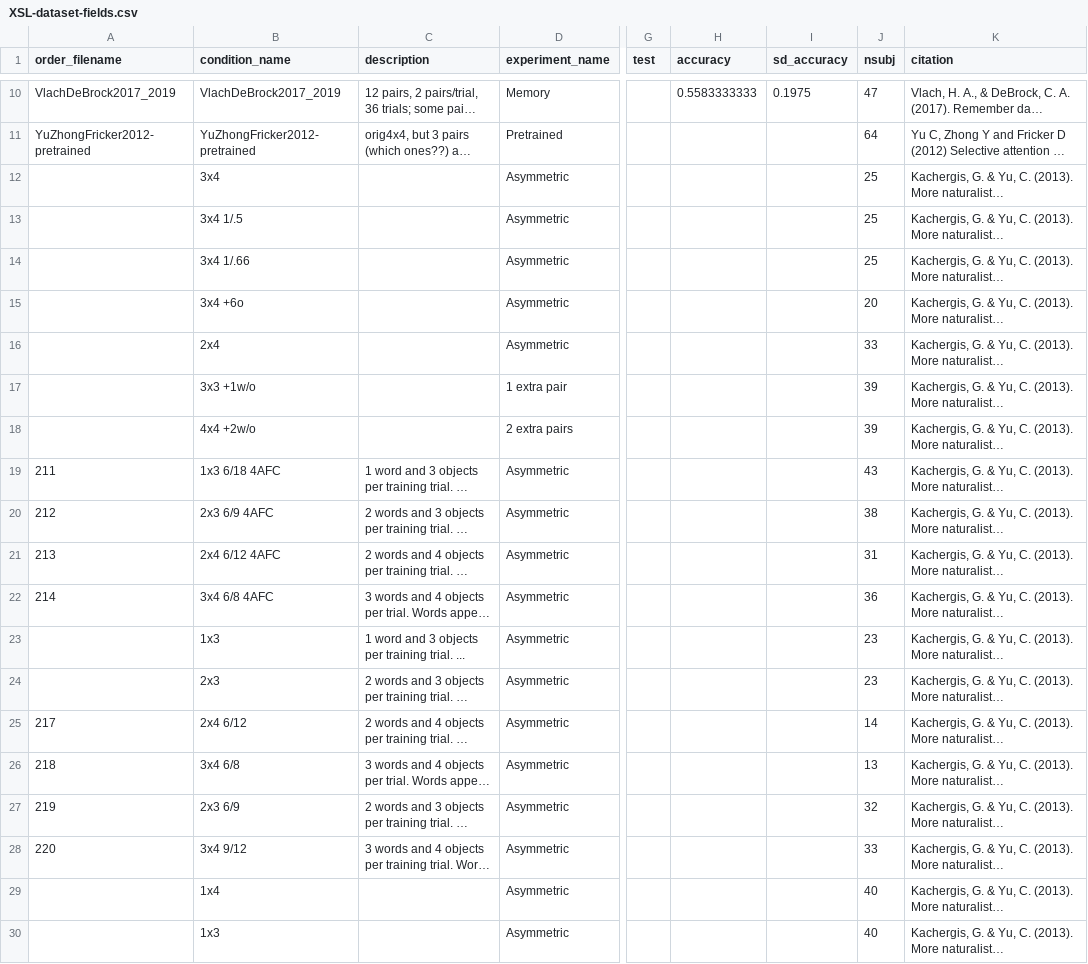
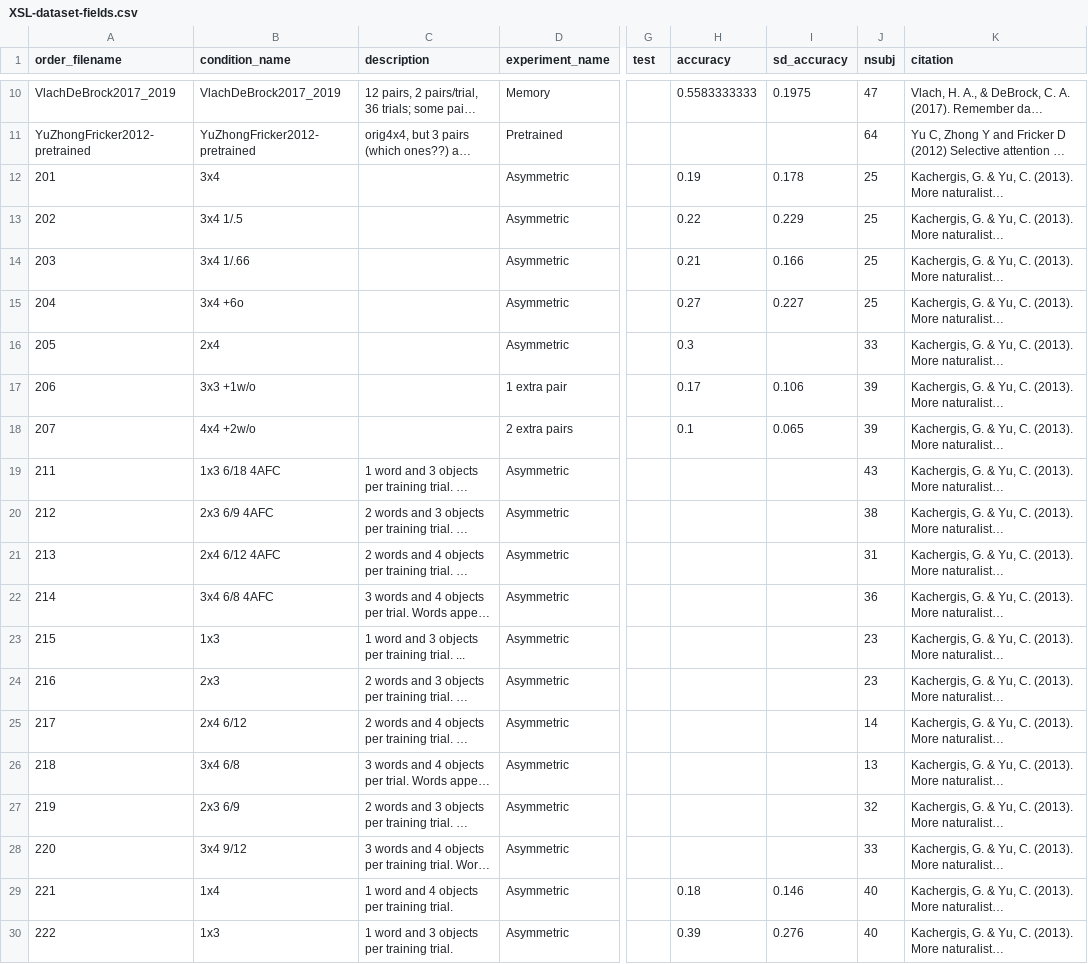
Before and after one commit to kachergis/XSLmodels, a CSV file: data-raw/XSL-dataset-fields.csv, drawn as a sheet; only a part is shown, gaps mark what is left out; long unchanged cells end in …; the diff covers the shown part only; the diff names each change by its address in the sheet, - before the commit and + after, or states it on an @@ line.

Commit message:
update condition metadata

```diff
--- a/data-raw/XSL-dataset-fields.csv
+++ b/data-raw/XSL-dataset-fields.csv
-A12 (order_filename): (empty)
+A12 (order_filename): 201
-H12 (accuracy): (empty)
+H12 (accuracy): 0.19
-I12 (sd_accuracy): (empty)
+I12 (sd_accuracy): 0.178
-A13 (order_filename): (empty)
+A13 (order_filename): 202
-H13 (accuracy): (empty)
+H13 (accuracy): 0.22
-I13 (sd_accuracy): (empty)
+I13 (sd_accuracy): 0.229
-A14 (order_filename): (empty)
+A14 (order_filename): 203
-H14 (accuracy): (empty)
+H14 (accuracy): 0.21
-I14 (sd_accuracy): (empty)
+I14 (sd_accuracy): 0.166
-A15 (order_filename): (empty)
+A15 (order_filename): 204
-H15 (accuracy): (empty)
+H15 (accuracy): 0.27
-I15 (sd_accuracy): (empty)
+I15 (sd_accuracy): 0.227
-J15 (nsubj): 20
+J15 (nsubj): 25
-A16 (order_filename): (empty)
+A16 (order_filename): 205
-H16 (accuracy): (empty)
+H16 (accuracy): 0.3
-A17 (order_filename): (empty)
+A17 (order_filename): 206
-H17 (accuracy): (empty)
+H17 (accuracy): 0.17
-I17 (sd_accuracy): (empty)
+I17 (sd_accuracy): 0.106
-A18 (order_filename): (empty)
+A18 (order_filename): 207
-H18 (accuracy): (empty)
+H18 (accuracy): 0.1
-I18 (sd_accuracy): (empty)
+I18 (sd_accuracy): 0.065
-A23 (order_filename): (empty)
+A23 (order_filename): 215
-A24 (order_filename): (empty)
+A24 (order_filename): 216
-A29 (order_filename): (empty)
+A29 (order_filename): 221
-C29 (description): (empty)
+C29 (description): 1 word and 4 objects per training trial.
-H29 (accuracy): (empty)
+H29 (accuracy): 0.18
-I29 (sd_accuracy): (empty)
+I29 (sd_accuracy): 0.146
-A30 (order_filename): (empty)
+A30 (order_filename): 222
-C30 (description): (empty)
+C30 (description): 1 word and 3 objects per training trial.
-H30 (accuracy): (empty)
+H30 (accuracy): 0.39
-I30 (sd_accuracy): (empty)
+I30 (sd_accuracy): 0.276
```
Also changed, not shown: 42 edited cells elsewhere in this file, 1 other file.
